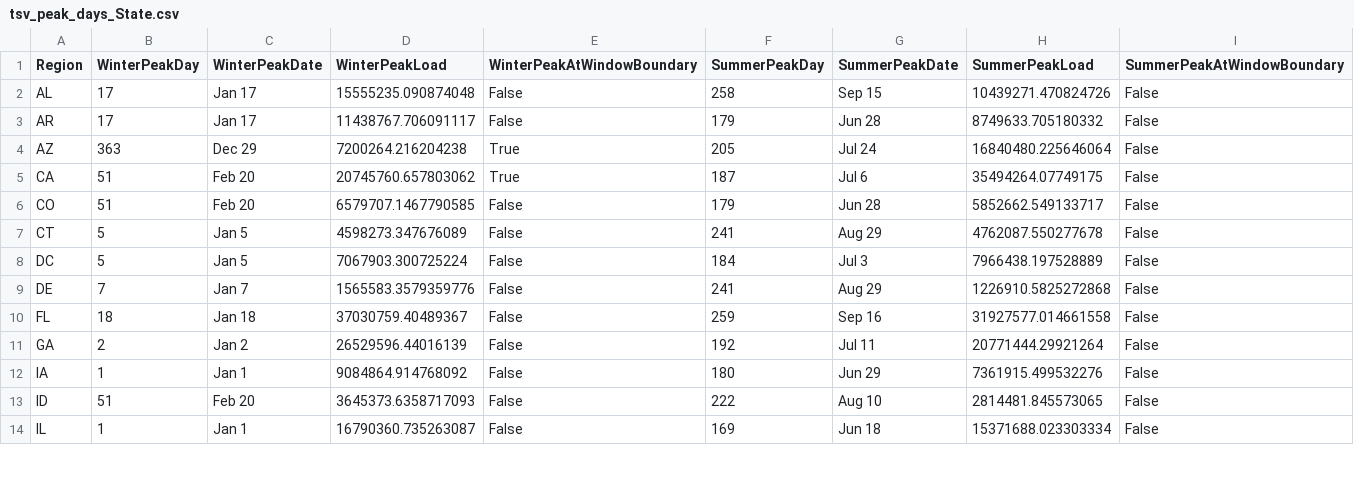
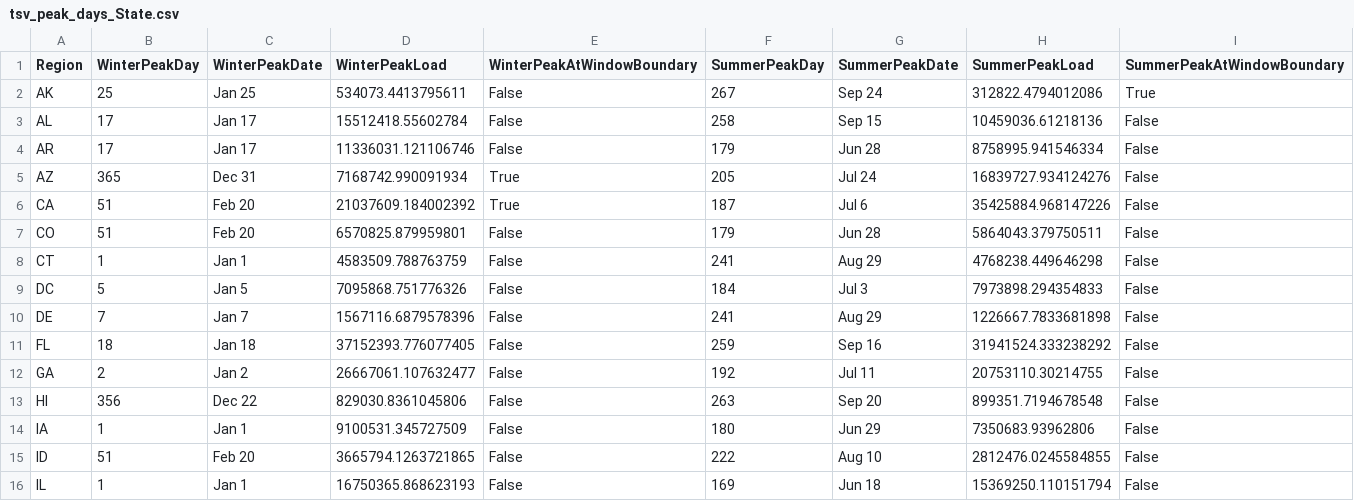
Before and after one commit to scout-bto/scout, a CSV file: scout/supporting_data/tsv_data/tsv_peak_days_State.csv, drawn as a sheet; only a part is shown; the diff covers the shown part only.

```diff
--- a/scout/supporting_data/tsv_data/tsv_peak_days_State.csv
+++ b/scout/supporting_data/tsv_data/tsv_peak_days_State.csv
@@ -1,14 +1,16 @@
 Region,WinterPeakDay,WinterPeakDate,WinterPeakLoad,WinterPeakAtWindowBoundary,SummerPeakDay,SummerPeakDate,SummerPeakLoad,SummerPeakAtWindowBoundary
-AL,17,Jan 17,15555235.090874048,False,258,Sep 15,10439271.470824726,False
-AR,17,Jan 17,11438767.706091117,False,179,Jun 28,8749633.705180332,False
-AZ,363,Dec 29,7200264.216204238,True,205,Jul 24,16840480.225646064,False
-CA,51,Feb 20,20745760.657803062,True,187,Jul 6,35494264.07749175,False
-CO,51,Feb 20,6579707.1467790585,False,179,Jun 28,5852662.549133717,False
-CT,5,Jan 5,4598273.347676089,False,241,Aug 29,4762087.550277678,False
-DC,5,Jan 5,7067903.300725224,False,184,Jul 3,7966438.197528889,False
-DE,7,Jan 7,1565583.3579359776,False,241,Aug 29,1226910.5825272868,False
-FL,18,Jan 18,37030759.40489367,False,259,Sep 16,31927577.014661558,False
-GA,2,Jan 2,26529596.44016139,False,192,Jul 11,20771444.29921264,False
-IA,1,Jan 1,9084864.914768092,False,180,Jun 29,7361915.499532276,False
-ID,51,Feb 20,3645373.6358717093,False,222,Aug 10,2814481.845573065,False
-IL,1,Jan 1,16790360.735263087,False,169,Jun 18,15371688.023303334,False
+AK,25,Jan 25,534073.4413795611,False,267,Sep 24,312822.4794012086,True
+AL,17,Jan 17,15512418.55602784,False,258,Sep 15,10459036.61218136,False
+AR,17,Jan 17,11336031.121106746,False,179,Jun 28,8758995.941546334,False
+AZ,365,Dec 31,7168742.990091934,True,205,Jul 24,16839727.934124276,False
+CA,51,Feb 20,21037609.184002392,True,187,Jul 6,35425884.968147226,False
+CO,51,Feb 20,6570825.879959801,False,179,Jun 28,5864043.379750511,False
+CT,1,Jan 1,4583509.788763759,False,241,Aug 29,4768238.449646298,False
+DC,5,Jan 5,7095868.751776326,False,184,Jul 3,7973898.294354833,False
+DE,7,Jan 7,1567116.6879578396,False,241,Aug 29,1226667.7833681898,False
+FL,18,Jan 18,37152393.776077405,False,259,Sep 16,31941524.333238292,False
+GA,2,Jan 2,26667061.107632477,False,192,Jul 11,20753110.30214755,False
+HI,356,Dec 22,829030.8361045806,False,263,Sep 20,899351.7194678548,False
+IA,1,Jan 1,9100531.345727509,False,180,Jun 29,7350683.93962806,False
+ID,51,Feb 20,3665794.1263721865,False,222,Aug 10,2812476.0245584855,False
+IL,1,Jan 1,16750365.868623193,False,169,Jun 18,15369250.110151794,False
```
Also changed, not shown: 74 edited cells elsewhere in this file, scout/supporting_data/tsv_data/tsv_peak_days_EMM.csv, 4 other files.
